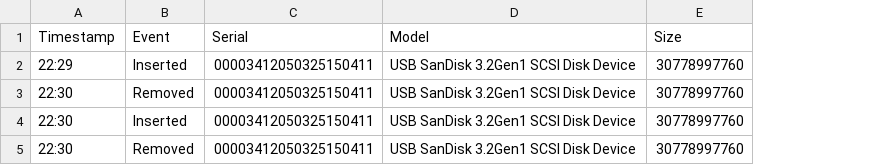
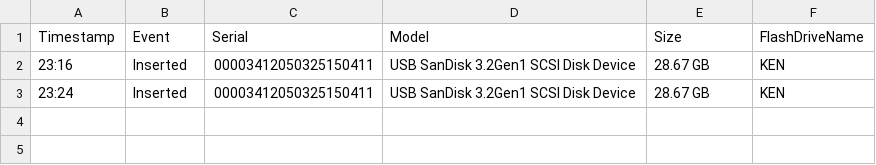
Before and after one commit to giraen/logger, a CSV file: usb_log.csv, drawn as a sheet; removed rows and columns are numbered as before the commit, all else as after; the diff names each change by its address in the sheet, - before the commit and + after, or states it on an @@ line.

Commit message:
new integration of usb detection with custom name

```diff
--- a/usb_log.csv
+++ b/usb_log.csv
+column F (FlashDriveName), rows 2-3: KEN | KEN
-A2 (Timestamp): 22:29
+A2 (Timestamp): 23:16
-E2 (Size): 30778997760
+E2 (Size): 28.67 GB
-row 3: 22:30 | Removed | 00003412050325150411 | USB SanDisk 3.2Gen1 SCSI Disk Device | 30778997760
-A3 (Timestamp): 22:30
+A3 (Timestamp): 23:24
-E3 (Size): 30778997760
+E3 (Size): 28.67 GB
-row 5: 22:30 | Removed | 00003412050325150411 | USB SanDisk 3.2Gen1 SCSI Disk Device | 30778997760
```
Also changed, not shown: 3 other files.
